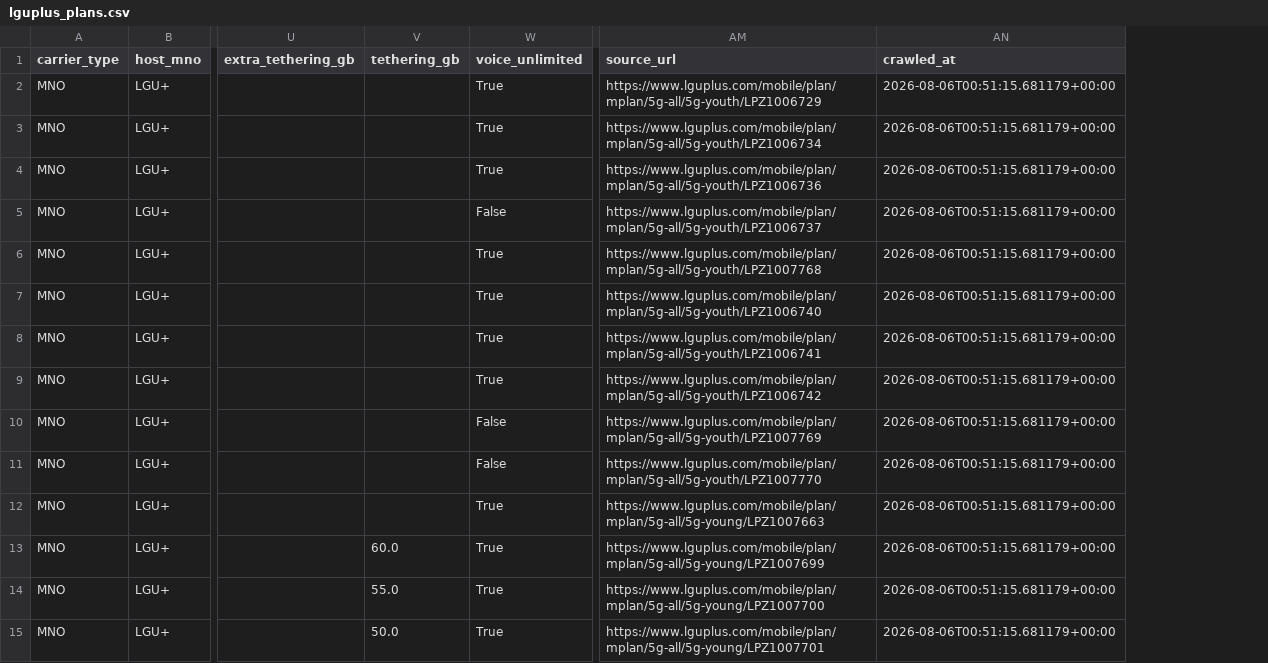
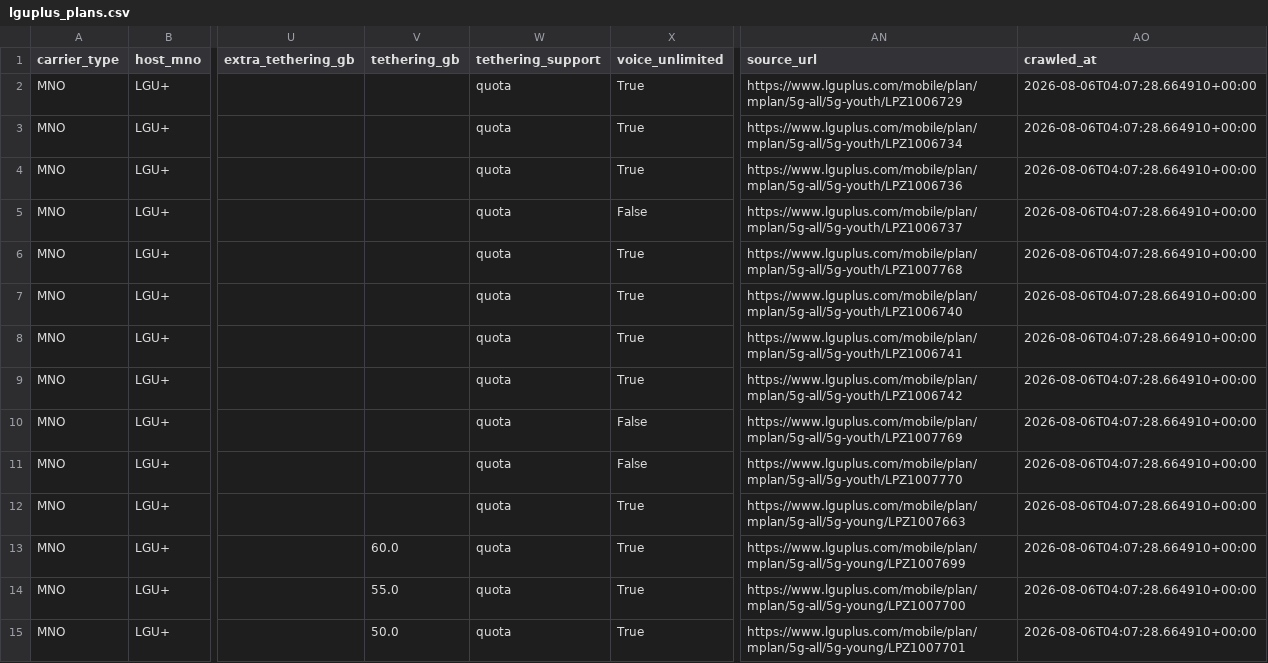
Before and after one commit to karls-seon/Asac-skB, a CSV file: data/interim/lguplus_plans.csv, drawn as a sheet; only a part is shown, gaps mark what is left out; addresses are those after the commit; the diff covers the shown part only; the diff names each change by its address in the sheet, - before the commit and + after, or states it on an @@ line.

```diff
--- a/data/interim/lguplus_plans.csv
+++ b/data/interim/lguplus_plans.csv
+column W (tethering_support), rows 2-15: all quota
-AO2:AO15 (crawled_at): 2026-08-06T00:51:15.681179+00:00
+AO2:AO15 (crawled_at): 2026-08-06T04:07:28.664910+00:00
```
Also changed, not shown: 148 edited cells elsewhere in this file, data/interim/kt_plans.csv, data/interim/skt_plans.csv, 6 other files.
